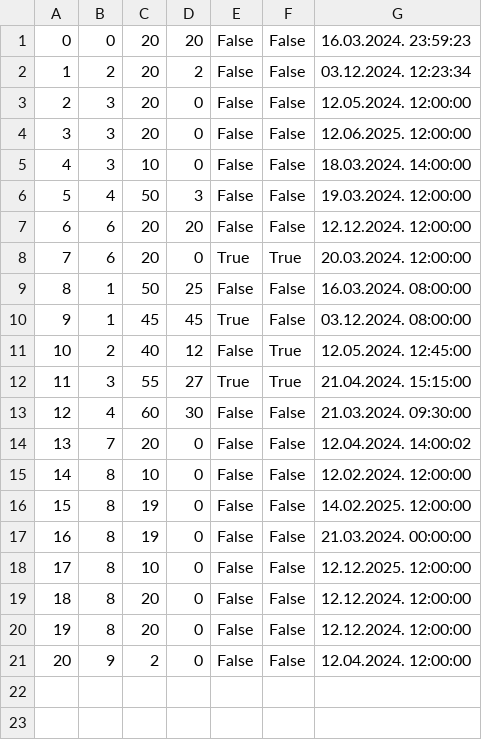
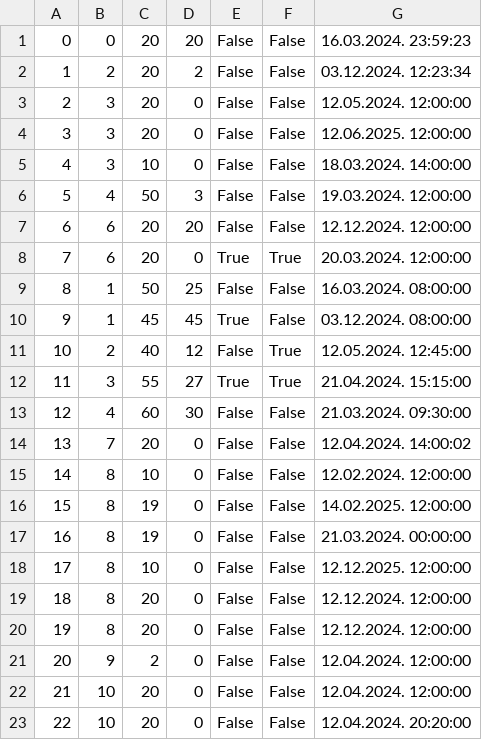
Before and after one commit to kzi-nastava/sims-in-2024-group-2-team-c, a CSV file: Resources/Data/tourinstance.csv, drawn as a sheet.

```diff
--- a/Resources/Data/tourinstance.csv
+++ b/Resources/Data/tourinstance.csv
@@ -21 +21,3 @@
 20|9|2|0|False|False|12.04.2024. 12:00:00
+21|10|20|0|False|False|12.04.2024. 12:00:00
+22|10|20|0|False|False|12.04.2024. 20:20:00
```
Also changed, not shown: Resources/Data/keypoints.csv, Resources/Data/locations.csv, 5 other files.
